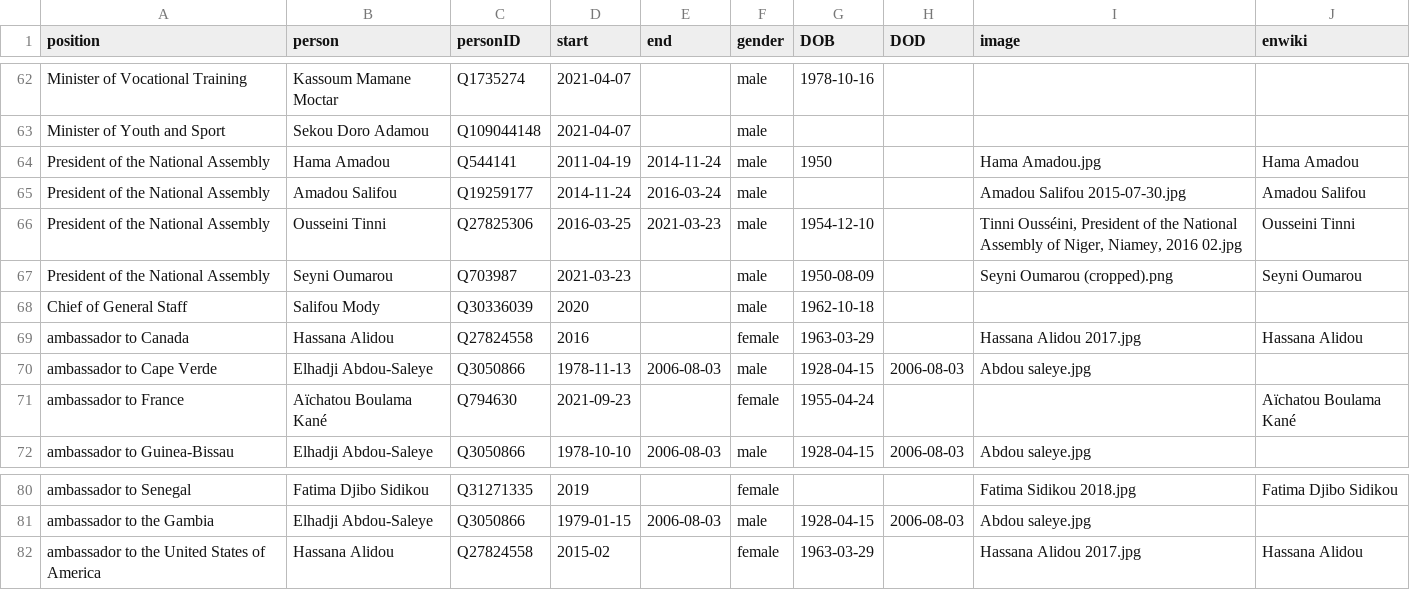
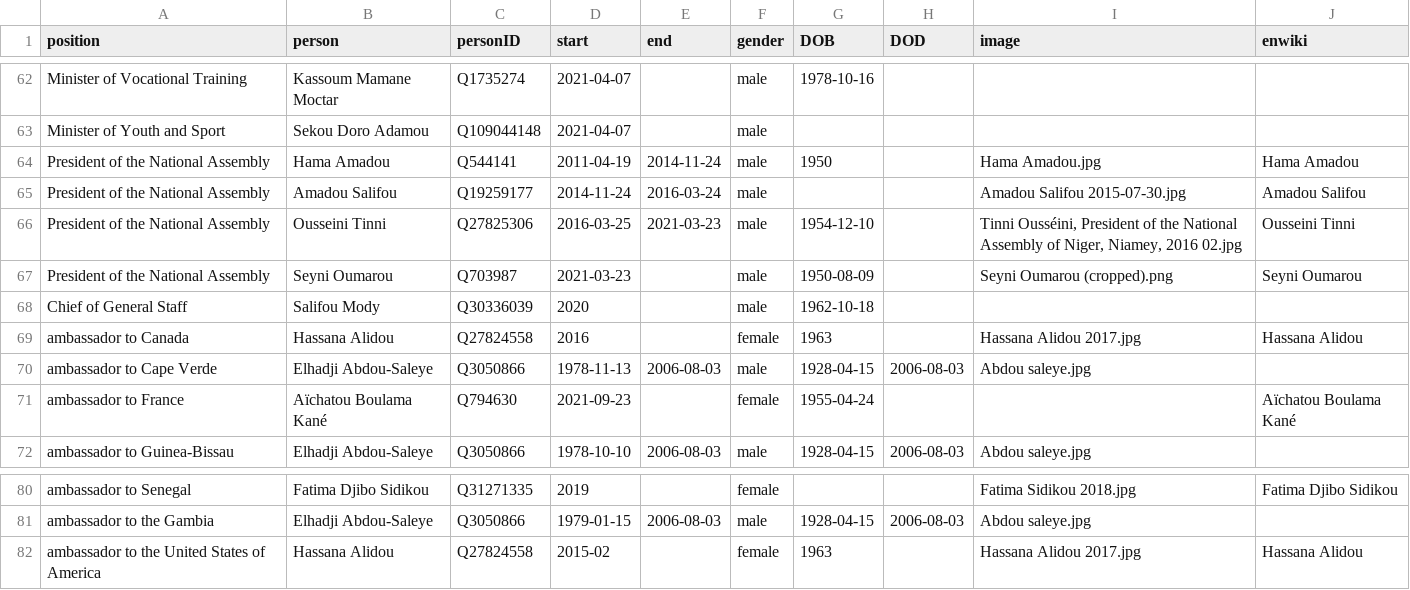
Before and after one commit to every-politician-scrapers/niger-ministers, a CSV file: html/holders21.csv, drawn as a sheet; only a part is shown, gaps mark what is left out.

Commit message:
PCB update

```diff
--- a/html/holders21.csv
+++ b/html/holders21.csv
@@ -68,3 +68,3 @@ President of the National Assembly,Seyni Oumarou,Q703987,2021-03-23,,male,1950-0
 Chief of General Staff,Salifou Mody,Q30336039,2020,,male,1962-10-18,,,
-ambassador to Canada,Hassana Alidou,Q27824558,2016,,female,1963-03-29,,Hassana Alidou 2017.jpg,Hassana Alidou
+ambassador to Canada,Hassana Alidou,Q27824558,2016,,female,1963,,Hassana Alidou 2017.jpg,Hassana Alidou
 ambassador to Cape Verde,Elhadji Abdou-Saleye,Q3050866,1978-11-13,2006-08-03,male,1928-04-15,2006-08-03,Abdou saleye.jpg,
@@ -81,2 +81,2 @@ ambassador to Senegal,Fatima Djibo Sidikou,Q31271335,2019,,female,,,Fatima Sidik
 ambassador to the Gambia,Elhadji Abdou-Saleye,Q3050866,1979-01-15,2006-08-03,male,1928-04-15,2006-08-03,Abdou saleye.jpg,
-ambassador to the United States of America,Hassana Alidou,Q27824558,2015-02,,female,1963-03-29,,Hassana Alidou 2017.jpg,Hassana Alidou
+ambassador to the United States of America,Hassana Alidou,Q27824558,2015-02,,female,1963,,Hassana Alidou 2017.jpg,Hassana Alidou
```
